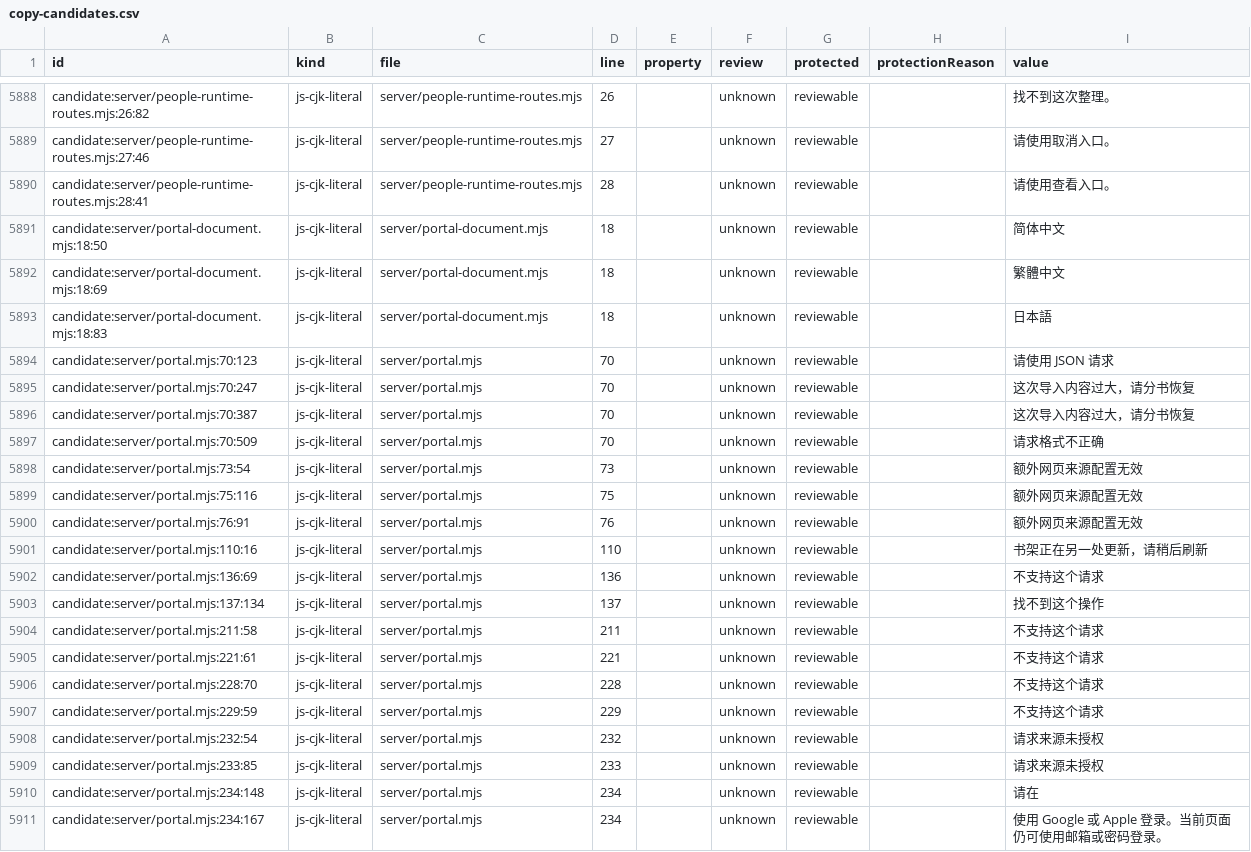
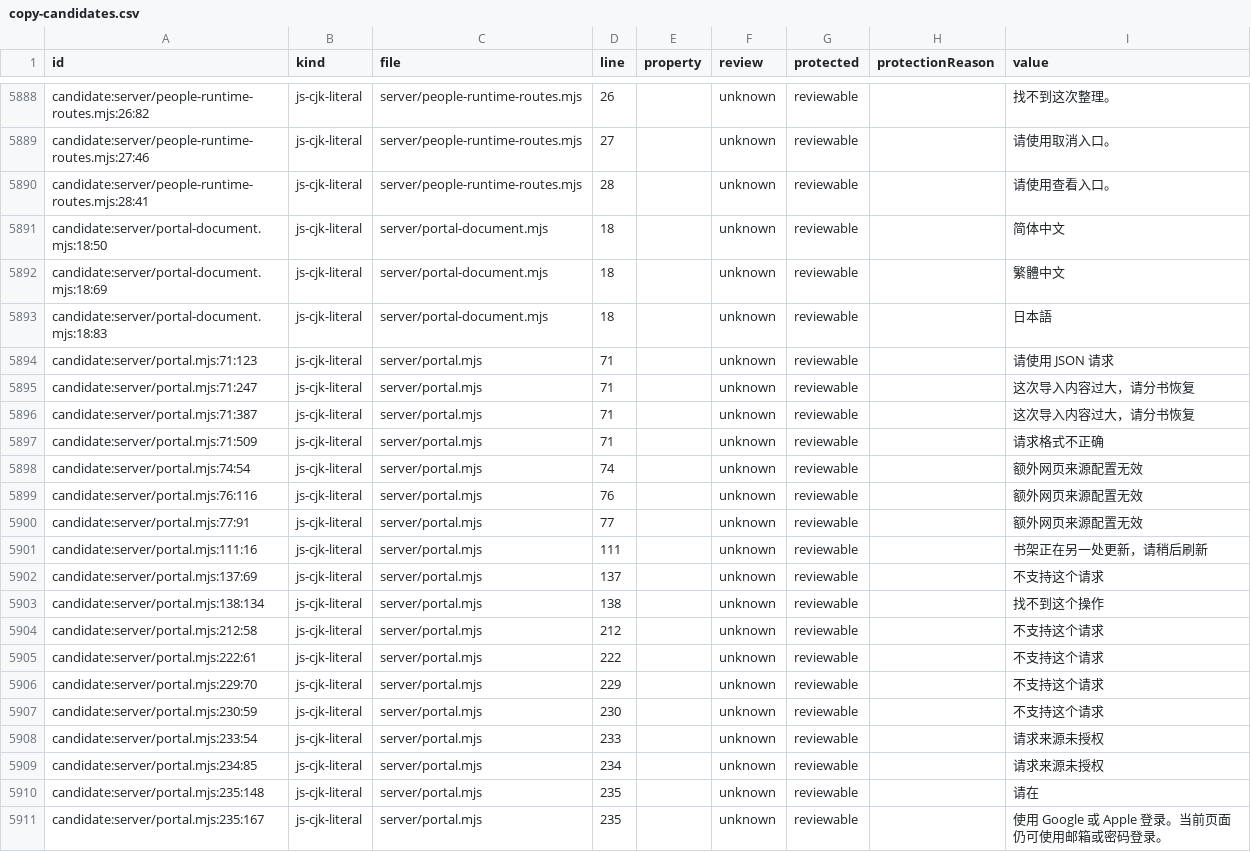
Before and after one commit to getyak/leafhour, a CSV file: docs/copy/copy-candidates.csv, drawn as a sheet; only a part is shown, gaps mark what is left out; the diff covers the shown part only.

```diff
--- a/docs/copy/copy-candidates.csv
+++ b/docs/copy/copy-candidates.csv
@@ -5976,19 +5976,19 @@ candidate:server/portal-document.mjs:18:69,js-cjk-literal,server/portal-document
 candidate:server/portal-document.mjs:18:83,js-cjk-literal,server/portal-document.mjs,18,,unknown,reviewable,,日本語
-candidate:server/portal.mjs:70:123,js-cjk-literal,server/portal.mjs,70,,unknown,reviewable,,请使用 JSON 请求
-candidate:server/portal.mjs:70:247,js-cjk-literal,server/portal.mjs,70,,unknown,reviewable,,这次导入内容过大，请分书恢复
-candidate:server/portal.mjs:70:387,js-cjk-literal,server/portal.mjs,70,,unknown,reviewable,,这次导入内容过大，请分书恢复
-candidate:server/portal.mjs:70:509,js-cjk-literal,server/portal.mjs,70,,unknown,reviewable,,请求格式不正确
-candidate:server/portal.mjs:73:54,js-cjk-literal,server/portal.mjs,73,,unknown,reviewable,,额外网页来源配置无效
-candidate:server/portal.mjs:75:116,js-cjk-literal,server/portal.mjs,75,,unknown,reviewable,,额外网页来源配置无效
-candidate:server/portal.mjs:76:91,js-cjk-literal,server/portal.mjs,76,,unknown,reviewable,,额外网页来源配置无效
-candidate:server/portal.mjs:110:16,js-cjk-literal,server/portal.mjs,110,,unknown,reviewable,,书架正在另一处更新，请稍后刷新
-candidate:server/portal.mjs:136:69,js-cjk-literal,server/portal.mjs,136,,unknown,reviewable,,不支持这个请求
-candidate:server/portal.mjs:137:134,js-cjk-literal,server/portal.mjs,137,,unknown,reviewable,,找不到这个操作
-candidate:server/portal.mjs:211:58,js-cjk-literal,server/portal.mjs,211,,unknown,reviewable,,不支持这个请求
-candidate:server/portal.mjs:221:61,js-cjk-literal,server/portal.mjs,221,,unknown,reviewable,,不支持这个请求
-candidate:server/portal.mjs:228:70,js-cjk-literal,server/portal.mjs,228,,unknown,reviewable,,不支持这个请求
-candidate:server/portal.mjs:229:59,js-cjk-literal,server/portal.mjs,229,,unknown,reviewable,,不支持这个请求
-candidate:server/portal.mjs:232:54,js-cjk-literal,server/portal.mjs,232,,unknown,reviewable,,请求来源未授权
-candidate:server/portal.mjs:233:85,js-cjk-literal,server/portal.mjs,233,,unknown,reviewable,,请求来源未授权
-candidate:server/portal.mjs:234:148,js-cjk-literal,server/portal.mjs,234,,unknown,reviewable,,"请在 "
-candidate:server/portal.mjs:234:167,js-cjk-literal,server/portal.mjs,234,,unknown,reviewable,," 使用 Google 或 Apple 登录。当前页面仍可使用邮箱或密码登录。"
+candidate:server/portal.mjs:71:123,js-cjk-literal,server/portal.mjs,71,,unknown,reviewable,,请使用 JSON 请求
+candidate:server/portal.mjs:71:247,js-cjk-literal,server/portal.mjs,71,,unknown,reviewable,,这次导入内容过大，请分书恢复
+candidate:server/portal.mjs:71:387,js-cjk-literal,server/portal.mjs,71,,unknown,reviewable,,这次导入内容过大，请分书恢复
+candidate:server/portal.mjs:71:509,js-cjk-literal,server/portal.mjs,71,,unknown,reviewable,,请求格式不正确
+candidate:server/portal.mjs:74:54,js-cjk-literal,server/portal.mjs,74,,unknown,reviewable,,额外网页来源配置无效
+candidate:server/portal.mjs:76:116,js-cjk-literal,server/portal.mjs,76,,unknown,reviewable,,额外网页来源配置无效
+candidate:server/portal.mjs:77:91,js-cjk-literal,server/portal.mjs,77,,unknown,reviewable,,额外网页来源配置无效
+candidate:server/portal.mjs:111:16,js-cjk-literal,server/portal.mjs,111,,unknown,reviewable,,书架正在另一处更新，请稍后刷新
+candidate:server/portal.mjs:137:69,js-cjk-literal,server/portal.mjs,137,,unknown,reviewable,,不支持这个请求
+candidate:server/portal.mjs:138:134,js-cjk-literal,server/portal.mjs,138,,unknown,reviewable,,找不到这个操作
+candidate:server/portal.mjs:212:58,js-cjk-literal,server/portal.mjs,212,,unknown,reviewable,,不支持这个请求
+candidate:server/portal.mjs:222:61,js-cjk-literal,server/portal.mjs,222,,unknown,reviewable,,不支持这个请求
+candidate:server/portal.mjs:229:70,js-cjk-literal,server/portal.mjs,229,,unknown,reviewable,,不支持这个请求
+candidate:server/portal.mjs:230:59,js-cjk-literal,server/portal.mjs,230,,unknown,reviewable,,不支持这个请求
+candidate:server/portal.mjs:233:54,js-cjk-literal,server/portal.mjs,233,,unknown,reviewable,,请求来源未授权
+candidate:server/portal.mjs:234:85,js-cjk-literal,server/portal.mjs,234,,unknown,reviewable,,请求来源未授权
+candidate:server/portal.mjs:235:148,js-cjk-literal,server/portal.mjs,235,,unknown,reviewable,,"请在 "
+candidate:server/portal.mjs:235:167,js-cjk-literal,server/portal.mjs,235,,unknown,reviewable,," 使用 Google 或 Apple 登录。当前页面仍可使用邮箱或密码登录。"
```
Also changed, not shown: 1 added row, 1 removed row and 101 edited cells elsewhere in this file, docs/copy/copy-inventory.csv, 9 other files.
